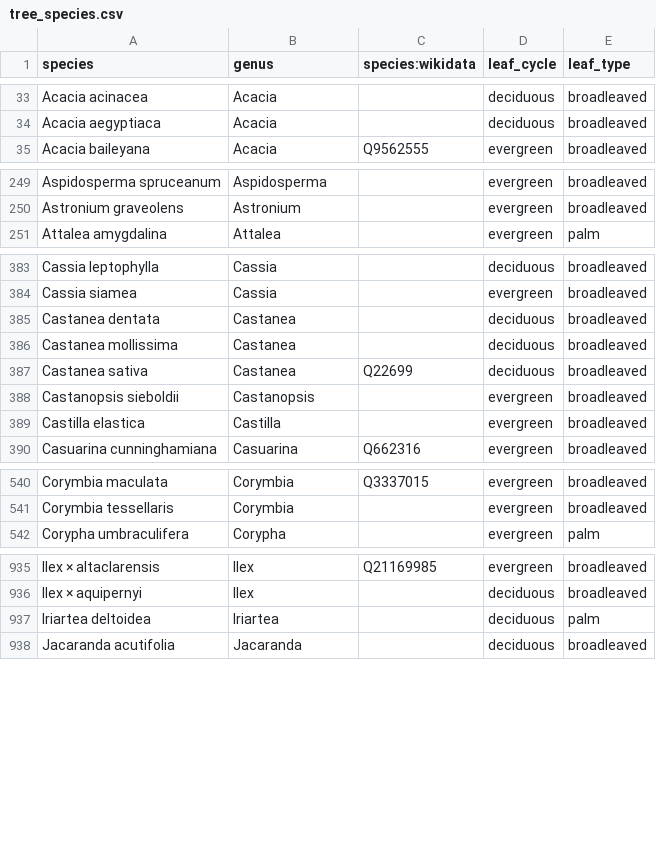
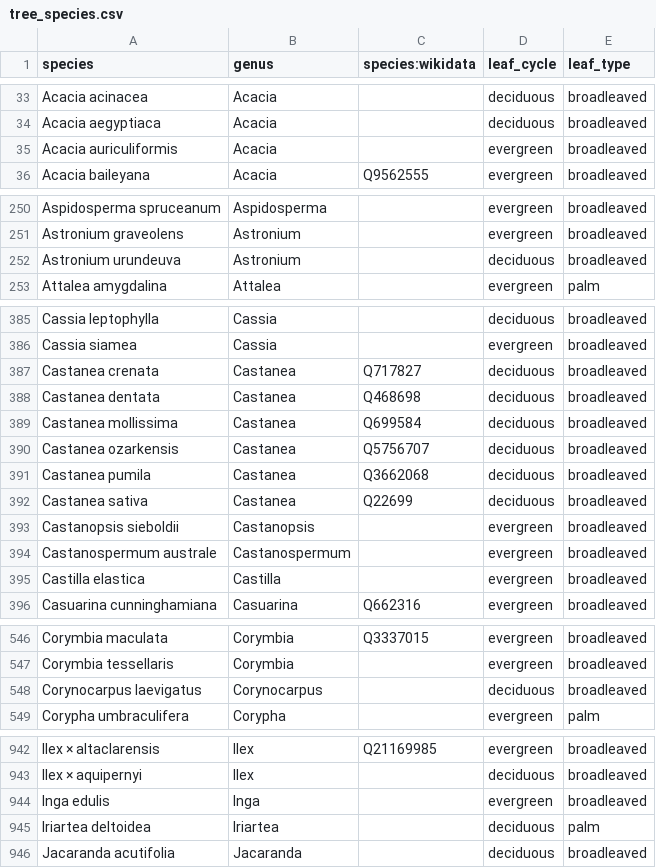
Before and after one commit to Zkir/UrbanEye3D, a CSV file: src/main/resources/data/tree_species.csv, drawn as a sheet; only a part is shown, gaps mark what is left out; the diff covers the shown part only.

Commit message:
osm statistics updated, for trees and flags

```diff
--- a/src/main/resources/data/tree_species.csv
+++ b/src/main/resources/data/tree_species.csv
@@ -34,2 +34,3 @@ Acacia acinacea,Acacia,,deciduous,broadleaved
 Acacia aegyptiaca,Acacia,,deciduous,broadleaved
+Acacia auriculiformis,Acacia,,evergreen,broadleaved
 Acacia baileyana,Acacia,Q9562555,evergreen,broadleaved
@@ -250,2 +251,3 @@ Aspidosperma spruceanum,Aspidosperma,,evergreen,broadleaved
 Astronium graveolens,Astronium,,evergreen,broadleaved
+Astronium urundeuva,Astronium,,deciduous,broadleaved
 Attalea amygdalina,Attalea,,evergreen,palm
@@ -384,6 +386,10 @@ Cassia leptophylla,Cassia,,deciduous,broadleaved
 Cassia siamea,Cassia,,evergreen,broadleaved
-Castanea dentata,Castanea,,deciduous,broadleaved
-Castanea mollissima,Castanea,,deciduous,broadleaved
+Castanea crenata,Castanea,Q717827,deciduous,broadleaved
+Castanea dentata,Castanea,Q468698,deciduous,broadleaved
+Castanea mollissima,Castanea,Q699584,deciduous,broadleaved
+Castanea ozarkensis,Castanea,Q5756707,deciduous,broadleaved
+Castanea pumila,Castanea,Q3662068,deciduous,broadleaved
 Castanea sativa,Castanea,Q22699,deciduous,broadleaved
 Castanopsis sieboldii,Castanopsis,,evergreen,broadleaved
+Castanospermum australe,Castanospermum,,evergreen,broadleaved
 Castilla elastica,Castilla,,evergreen,broadleaved
@@ -541,2 +547,3 @@ Corymbia maculata,Corymbia,Q3337015,evergreen,broadleaved
 Corymbia tessellaris,Corymbia,,evergreen,broadleaved
+Corynocarpus laevigatus,Corynocarpus,,deciduous,broadleaved
 Corypha umbraculifera,Corypha,,evergreen,palm
@@ -936,2 +943,3 @@ Ilex × altaclarensis,Ilex,Q21169985,evergreen,broadleaved
 Ilex × aquipernyi,Ilex,,deciduous,broadleaved
+Inga edulis,Inga,,evergreen,broadleaved
 Iriartea deltoidea,Iriartea,,deciduous,palm
```
Also changed, not shown: 2 added rows and 6 edited cells elsewhere in this file, 5 other files.
